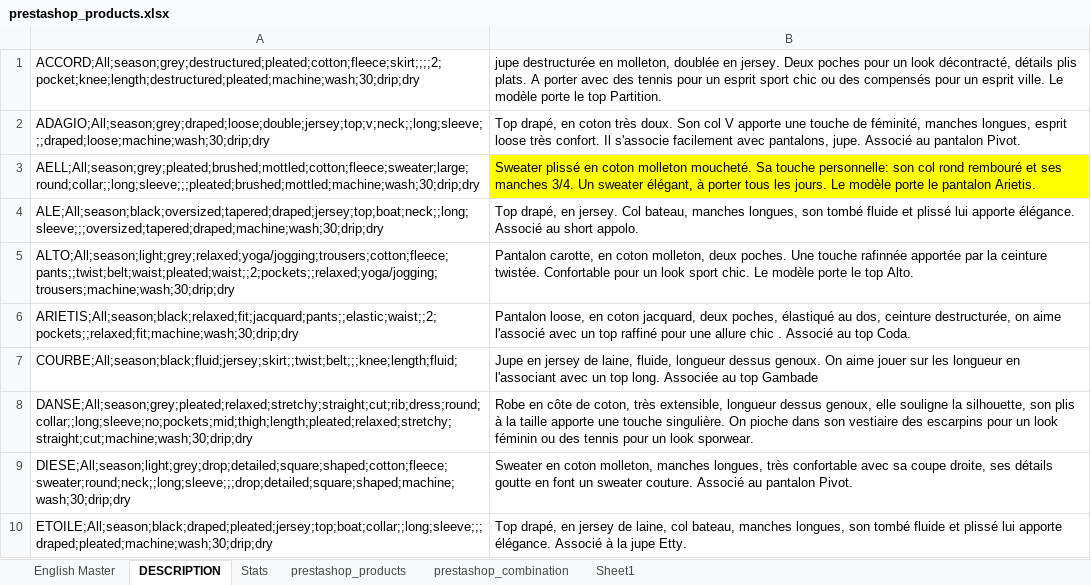
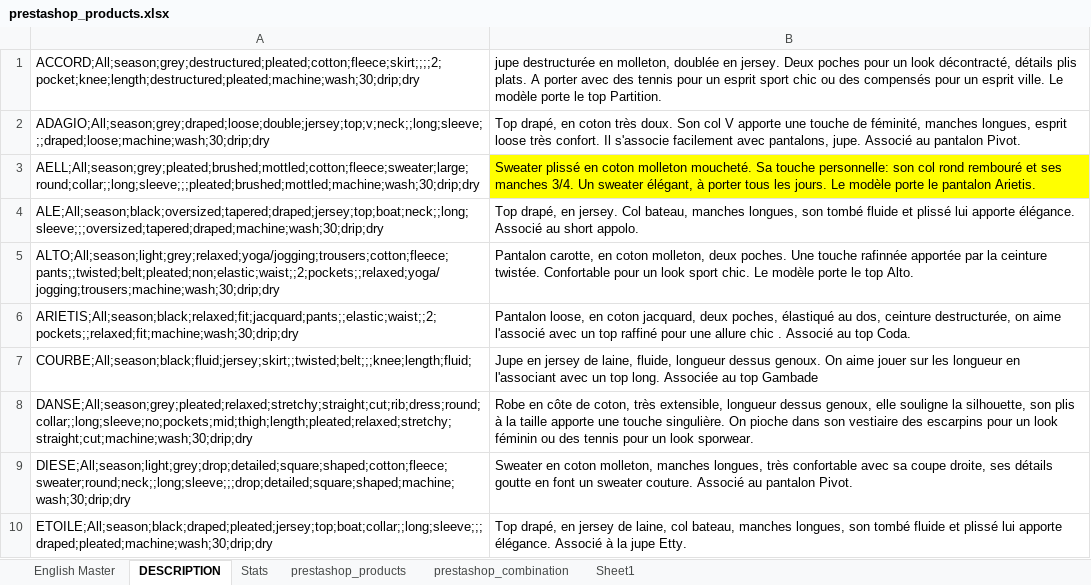
Before and after one commit to janitha09/CouCou, an Excel workbook: prestashop_products.xlsx, sheet DESCRIPTION, drawn as a sheet; only a part is shown; values as stored, in another font and other column widths than the file's, no borders; the diff covers the shown part only; the diff names each change by its address in the sheet, - before the commit and + after, or states it on an @@ line.

Commit message:
completed inter season

```diff
--- a/prestashop_products.xlsx (sheet DESCRIPTION)
+++ b/prestashop_products.xlsx (sheet DESCRIPTION)
-A5: ALTO;All;season;light;grey;relaxed;yoga/jogging;trousers;cotton;fleece;pants;;twist;belt;waist;pleated;waist;;2;pockets;;relaxed;yoga/jogging;trousers;machine;wash;30;drip;dry
+A5: ALTO;All;season;light;grey;relaxed;yoga/jogging;trousers;cotton;fleece;pants;;twisted;belt;pleated;non;elastic;waist;;2;pockets;;relaxed;yoga/jogging;trousers;machine;wash;30;drip;dry
-A7: COURBE;All;season;black;fluid;jersey;skirt;;twist;belt;;;knee;length;fluid;
+A7: COURBE;All;season;black;fluid;jersey;skirt;;twisted;belt;;;knee;length;fluid;
```
Also changed, not shown: 9 edited cells elsewhere in this sheet, sheet prestashop_products, sheet English Master.
